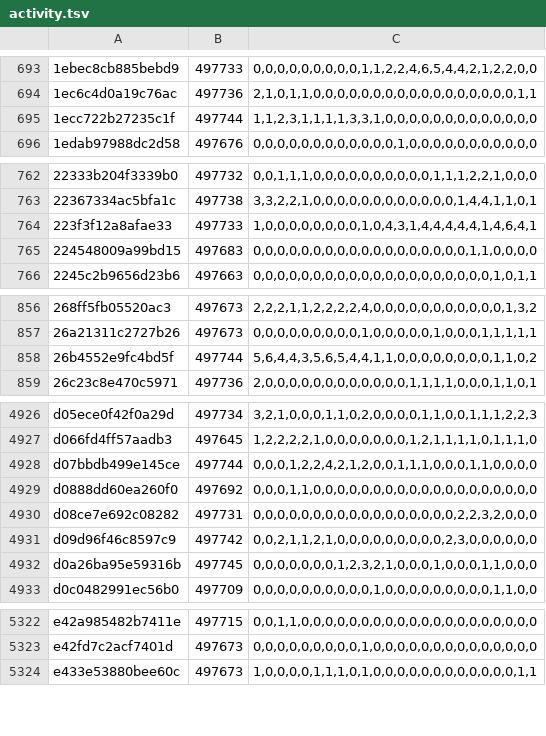
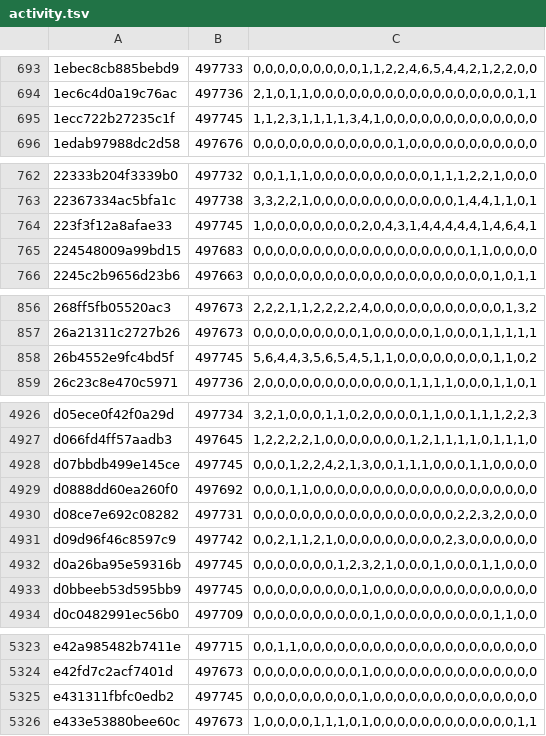
Before and after one commit to natanforestree/finals-radar, a TSV file: state/activity.tsv, drawn as a sheet; only a part is shown, gaps mark what is left out; the diff covers the shown part only.

```diff
--- a/state/activity.tsv
+++ b/state/activity.tsv
@@ -694,3 +694,3 @@
 1ec6c4d0a19c76ac	497736	2,1,0,1,1,0,0,0,0,0,0,0,0,0,0,0,0,0,0,0,0,0,1,1
-1ecc722b27235c1f	497744	1,1,2,3,1,1,1,1,3,3,1,0,0,0,0,0,0,0,0,0,0,0,0,0
+1ecc722b27235c1f	497745	1,1,2,3,1,1,1,1,3,4,1,0,0,0,0,0,0,0,0,0,0,0,0,0
 1edab97988dc2d58	497676	0,0,0,0,0,0,0,0,0,0,0,0,1,0,0,0,0,0,0,0,0,0,0,0
@@ -763,3 +763,3 @@
 22367334ac5bfa1c	497738	3,3,2,2,1,0,0,0,0,0,0,0,0,0,0,0,0,1,4,4,1,1,0,1
-223f3f12a8afae33	497733	1,0,0,0,0,0,0,0,0,1,0,4,3,1,4,4,4,4,4,1,4,6,4,1
+223f3f12a8afae33	497745	1,0,0,0,0,0,0,0,0,2,0,4,3,1,4,4,4,4,4,1,4,6,4,1
 224548009a99bd15	497683	0,0,0,0,0,0,0,0,0,0,0,0,0,0,0,0,0,0,1,1,0,0,0,0
@@ -857,3 +857,3 @@
 26a21311c2727b26	497673	0,0,0,0,0,0,0,0,0,1,0,0,0,0,0,1,0,0,0,1,1,1,1,1
-26b4552e9fc4bd5f	497744	5,6,4,4,3,5,6,5,4,4,1,1,0,0,0,0,0,0,0,0,1,1,0,2
+26b4552e9fc4bd5f	497745	5,6,4,4,3,5,6,5,4,5,1,1,0,0,0,0,0,0,0,0,1,1,0,2
 26c23c8e470c5971	497736	2,0,0,0,0,0,0,0,0,0,0,0,0,1,1,1,1,0,0,0,1,1,0,1
@@ -4927,3 +4927,3 @@ d05ece0f42f0a29d	497734	3,2,1,0,0,0,1,1,0,2,0,0,0,0,1,1,0,0,1,1,1,2,2,3
 d066fd4ff57aadb3	497645	1,2,2,2,2,1,0,0,0,0,0,0,0,1,2,1,1,1,1,0,1,1,1,0
-d07bbdb499e145ce	497744	0,0,0,1,2,2,4,2,1,2,0,0,1,1,1,0,0,0,1,1,0,0,0,0
+d07bbdb499e145ce	497745	0,0,0,1,2,2,4,2,1,3,0,0,1,1,1,0,0,0,1,1,0,0,0,0
 d0888dd60ea260f0	497692	0,0,0,1,1,0,0,0,0,0,0,0,0,0,0,0,0,0,0,0,0,0,0,0
@@ -4932,2 +4932,3 @@ d09d96f46c8597c9	497742	0,0,2,1,1,2,1,0,0,0,0,0,0,0,0,0,2,3,0,0,0,0,0,0
 d0a26ba95e59316b	497745	0,0,0,0,0,0,0,1,2,3,2,1,0,0,0,1,0,0,0,1,1,0,0,0
+d0bbeeb53d595bb9	497745	0,0,0,0,0,0,0,0,0,1,0,0,0,0,0,0,0,0,0,0,0,0,0,0
 d0c0482991ec56b0	497709	0,0,0,0,0,0,0,0,0,0,1,0,0,0,0,0,0,0,0,0,1,1,0,0
@@ -5323,2 +5324,3 @@ e42a985482b7411e	497715	0,0,1,1,0,0,0,0,0,0,0,0,0,0,0,0,0,0,0,0,0,0,0,0
 e42fd7c2acf7401d	497673	0,0,0,0,0,0,0,0,0,1,0,0,0,0,0,0,0,0,0,0,0,0,0,0
+e431311fbfc0edb2	497745	0,0,0,0,0,0,0,0,0,1,0,0,0,0,0,0,0,0,0,0,0,0,0,0
 e433e53880bee60c	497673	1,0,0,0,0,1,1,1,0,1,0,0,0,0,0,0,0,0,0,0,0,0,1,1
```
Also changed, not shown: 70 edited cells elsewhere in this file, state/scores.tsv, 4 other files.
